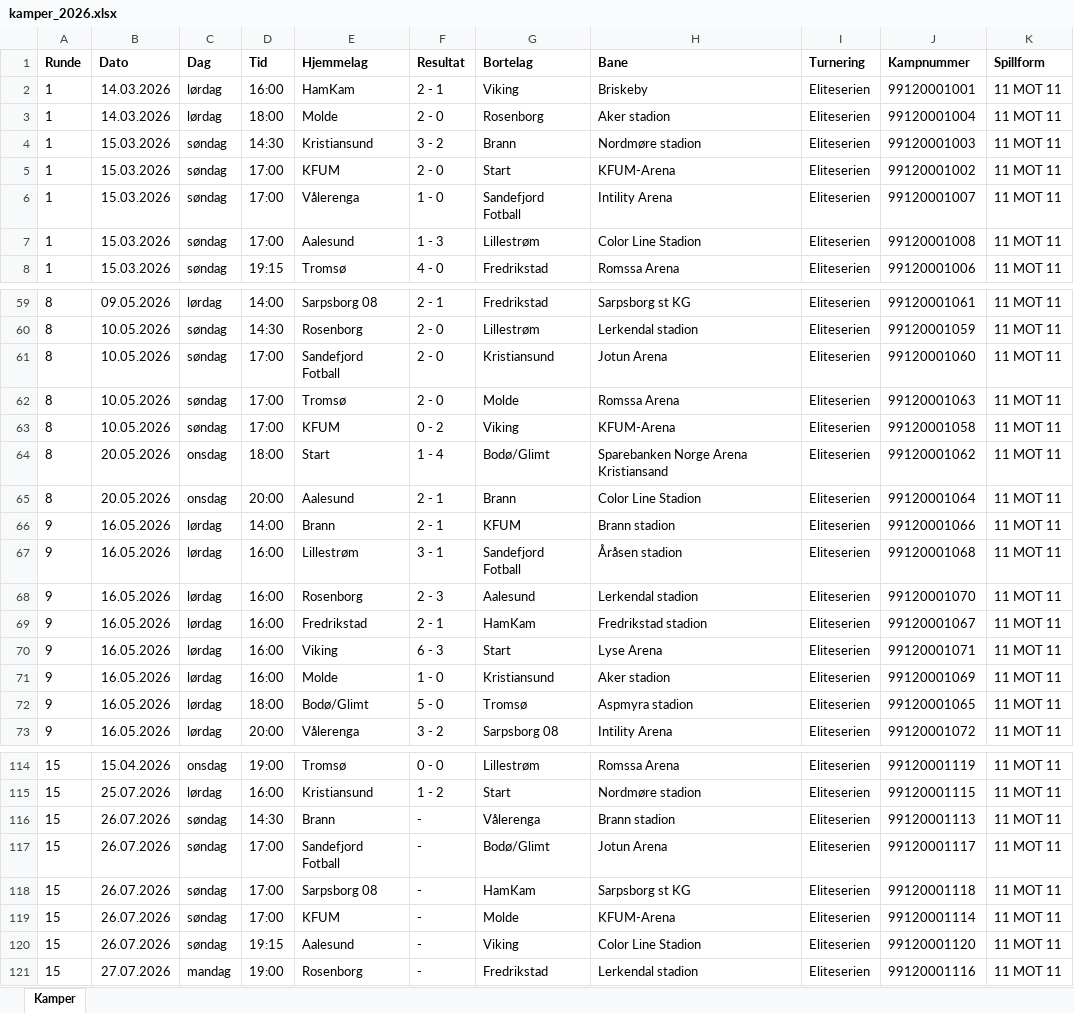
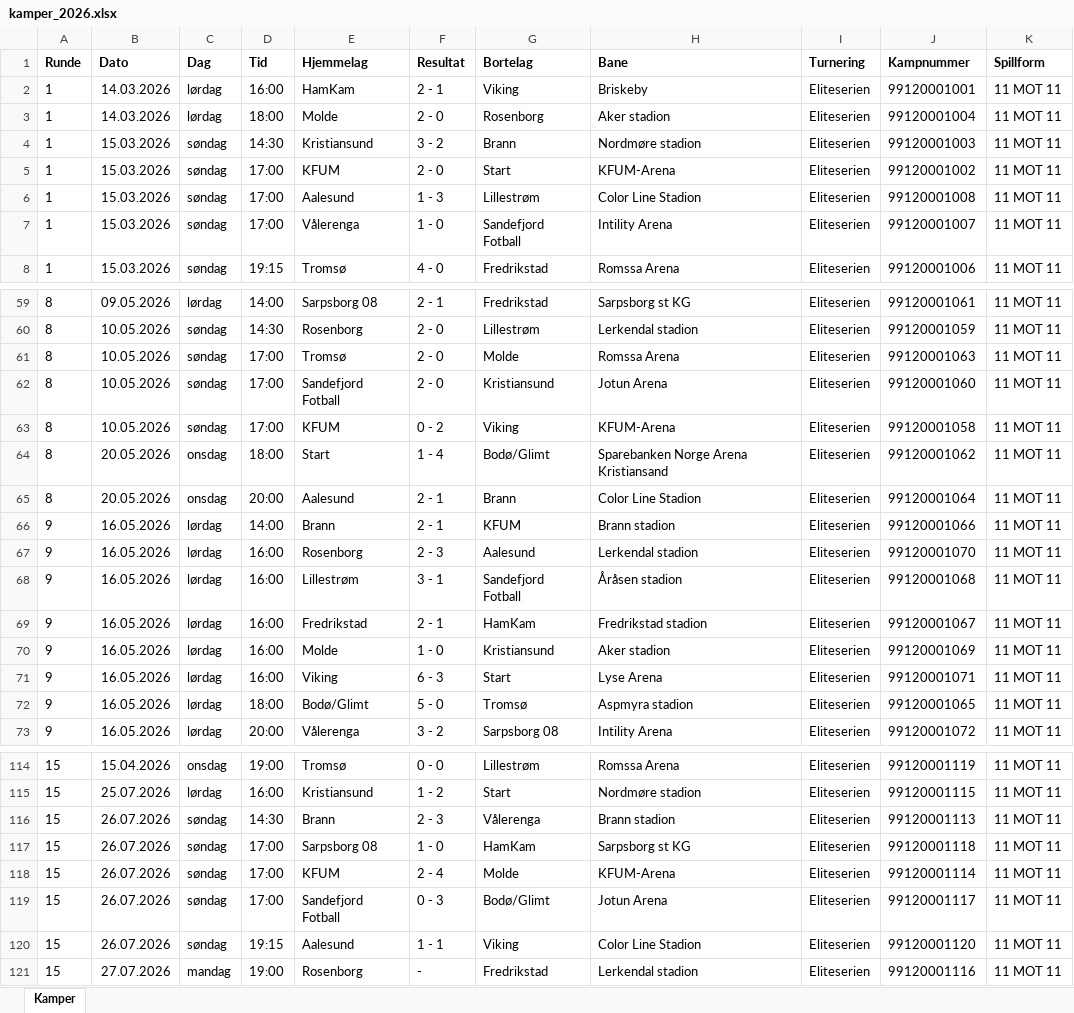
Before and after one commit to Ricosaur/Tippeliga-simulator, an Excel workbook: data/kamper_2026.xlsx, sheet Kamper, drawn as a sheet; only a part is shown, gaps mark what is left out; values as stored, in another font and other column widths than the file's, no borders; removed rows and columns are numbered as before the commit, all else as after; the diff covers the shown part only; the diff names each change by its address in the sheet, - before the commit and + after, or states it on an @@ line.

Commit message:
Data update 260726

```diff
--- a/data/kamper_2026.xlsx (sheet Kamper)
+++ b/data/kamper_2026.xlsx (sheet Kamper)
@@ row 7 moved to row 6: 1 @@
@@ row 62 moved to row 61: 8 @@
@@ row 68 moved to row 67: 9 @@
@@ row 71 moved to row 70: 9 @@
-F116 (Resultat): -
+F116 (Resultat): 2 - 3
-row 117: 15 | 26.07.2026 | søndag | 17:00 | Sandefjord Fotball | - | Bodø/Glimt | Jotun Arena | Eliteserien | 99120001117 | 11 MOT 11
-F117 (Resultat): -
+F117 (Resultat): 1 - 0
-F118 (Resultat): -
+F118 (Resultat): 2 - 4
+row 119: 15 | 26.07.2026 | søndag | 17:00 | Sandefjord Fotball | 0 - 3 | Bodø/Glimt | Jotun Arena | Eliteserien | 99120001117 | 11 MOT 11
-F120 (Resultat): -
+F120 (Resultat): 1 - 1
```
Also changed, not shown: 14 moved rows elsewhere in this sheet.
